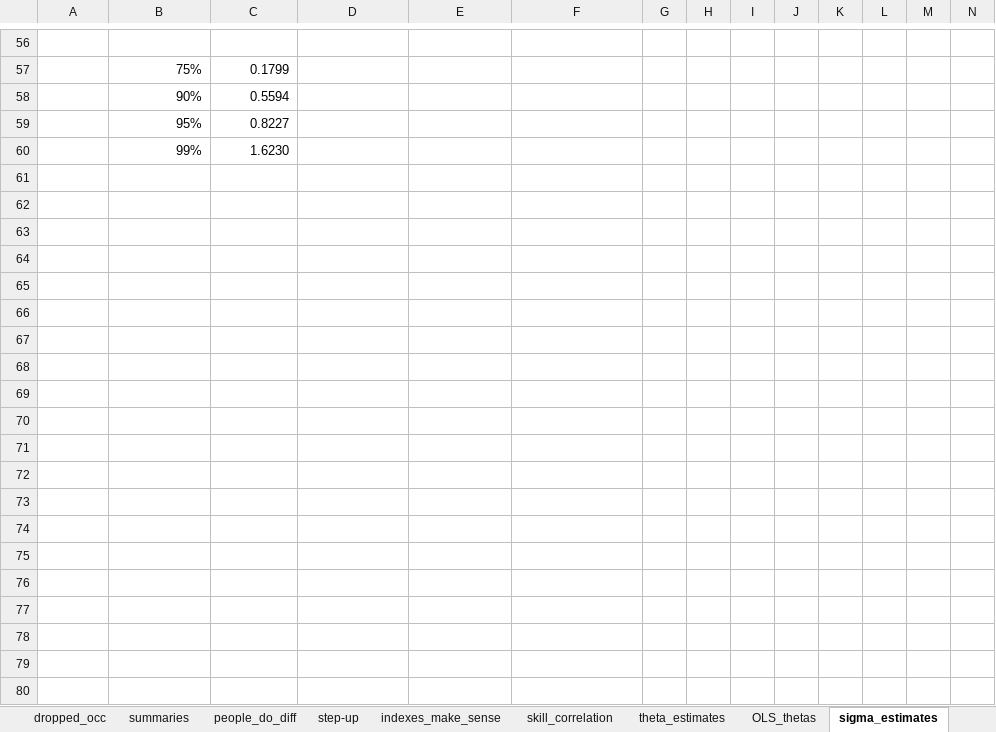
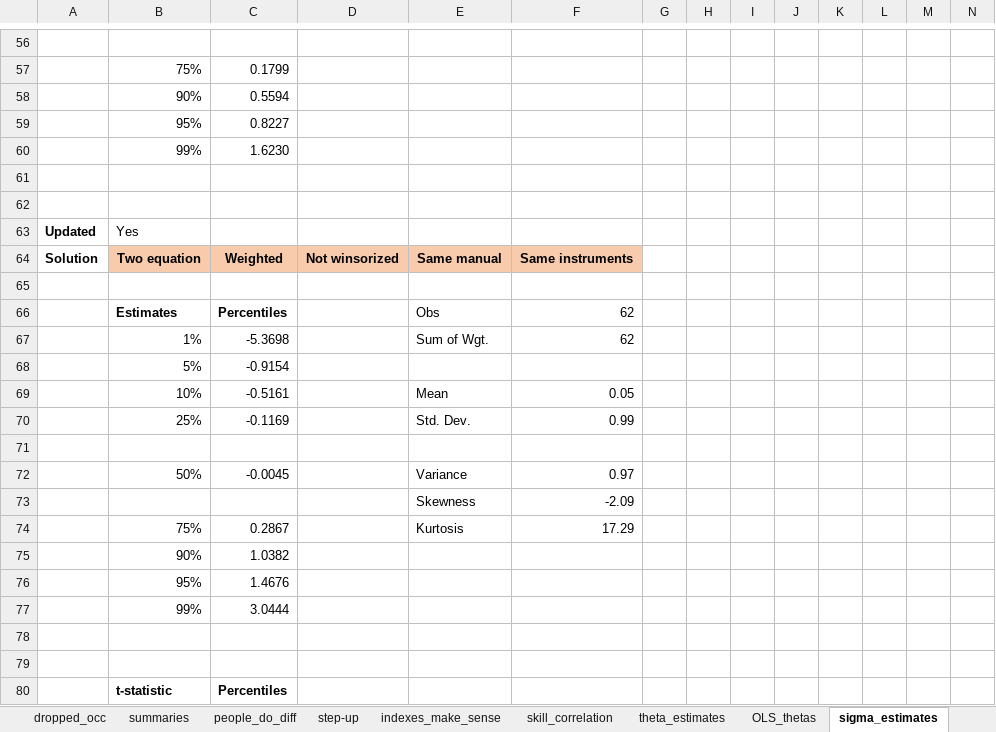
Before and after one commit to cesarlgm/skills_uk, an Excel workbook: results/tables/final_tables_7_21.xlsx, sheet sigma_estimates, drawn as a sheet; only a part is shown, gaps mark what is left out; values as stored, in another font and other column widths than the file's, no borders; charts and pictures not drawn; rows hold the shown columns only; the diff covers the shown part only; the diff names each change by its address in the sheet, - before the commit and + after, or states it on an @@ line.

```diff
--- a/results/tables/final_tables_7_21.xlsx (sheet sigma_estimates)
+++ b/results/tables/final_tables_7_21.xlsx (sheet sigma_estimates)
+row 61: (empty)
+row 62: (empty)
+row 63: Updated | Yes
+row 64: Solution | Two equation | Weighted | Not winsorized | Same manual | Same instruments
+row 65: (empty)
+row 66:  | Estimates | Percentiles |  | Obs | 62
+row 67:  | 1% | -5.3698 |  | Sum of Wgt. | 62
+row 68:  | 5% | -0.9154
+row 69:  | 10% | -0.5161 |  | Mean | 0.05
+row 70:  | 25% | -0.1169 |  | Std. Dev. | 0.99
+row 71: (empty)
+row 72:  | 50% | -0.0045 |  | Variance | 0.97
+row 73:  |  |  |  | Skewness | -2.09
+row 74:  | 75% | 0.2867 |  | Kurtosis | 17.29
+row 75:  | 90% | 1.0382
+row 76:  | 95% | 1.4676
+row 77:  | 99% | 3.0444
+row 78: (empty)
+row 79: (empty)
+row 80:  | t-statistic | Percentiles
```
Also changed, not shown: 11 added rows elsewhere in this sheet, other sheet tabs, charts or pictures, 1 other file.
